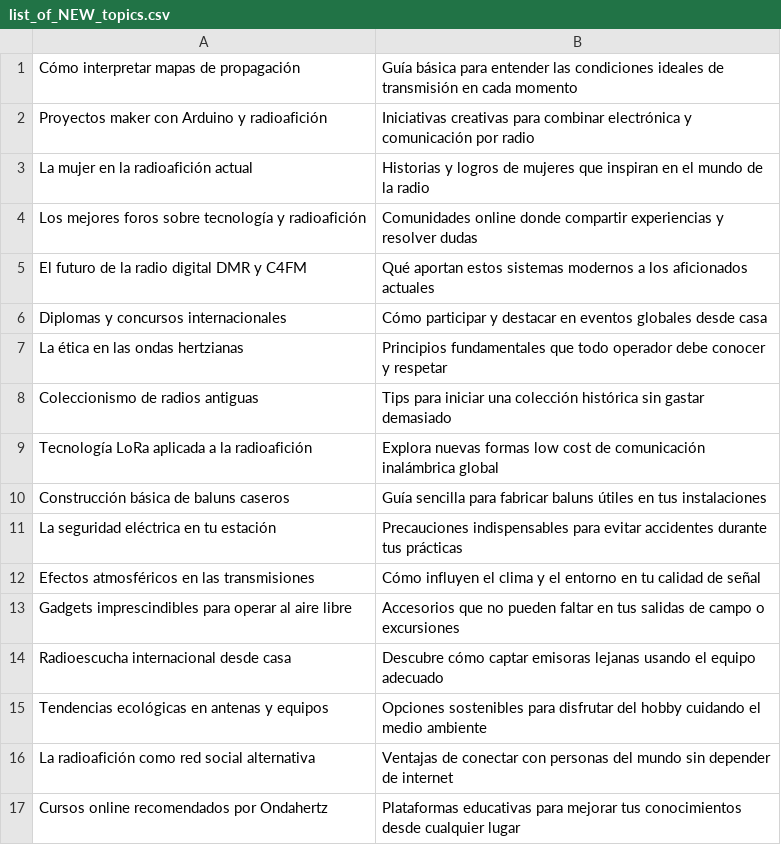
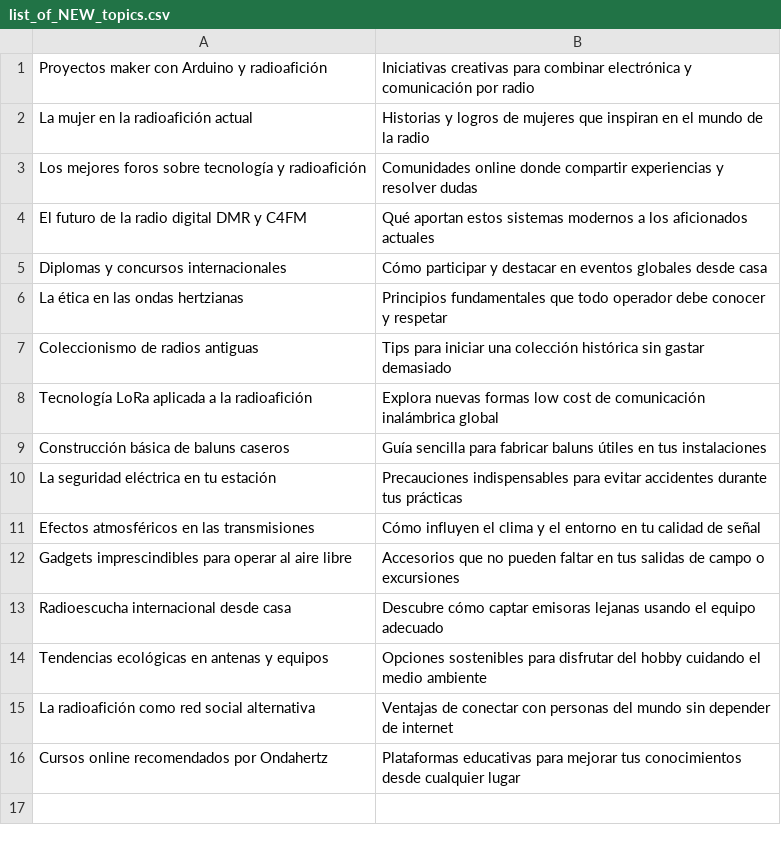
Before and after one commit to agigante80/OndaHertz_es, a CSV file: AI_content/list_of_NEW_topics.csv, drawn as a sheet; the diff names each change by its address in the sheet, - before the commit and + after, or states it on an @@ line.

```diff
--- a/AI_content/list_of_NEW_topics.csv
+++ b/AI_content/list_of_NEW_topics.csv
-row 1: Cómo interpretar mapas de propagación | Guía básica para entender las condiciones ideales de transmisión en cada momento
```
Also changed, not shown: AI_content/list_of_ARCHIVED_topics.csv, 3 other files.
